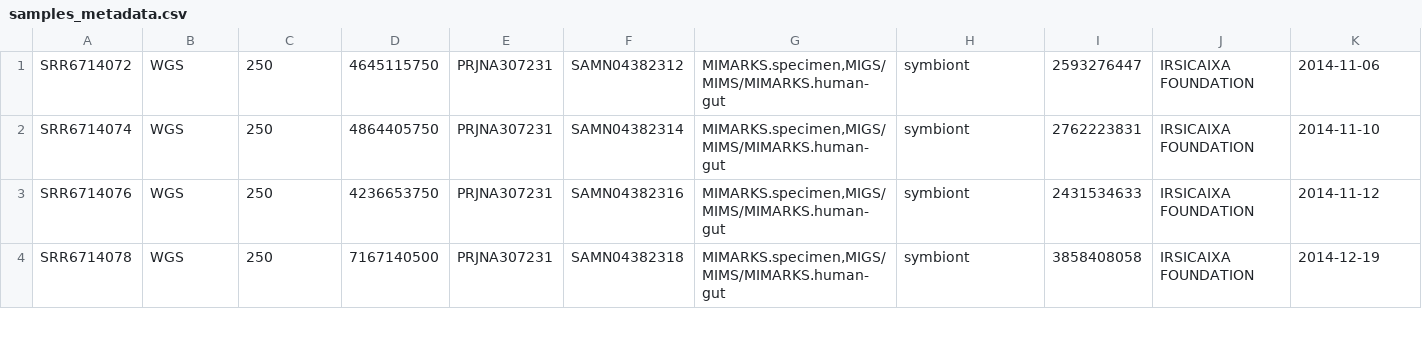
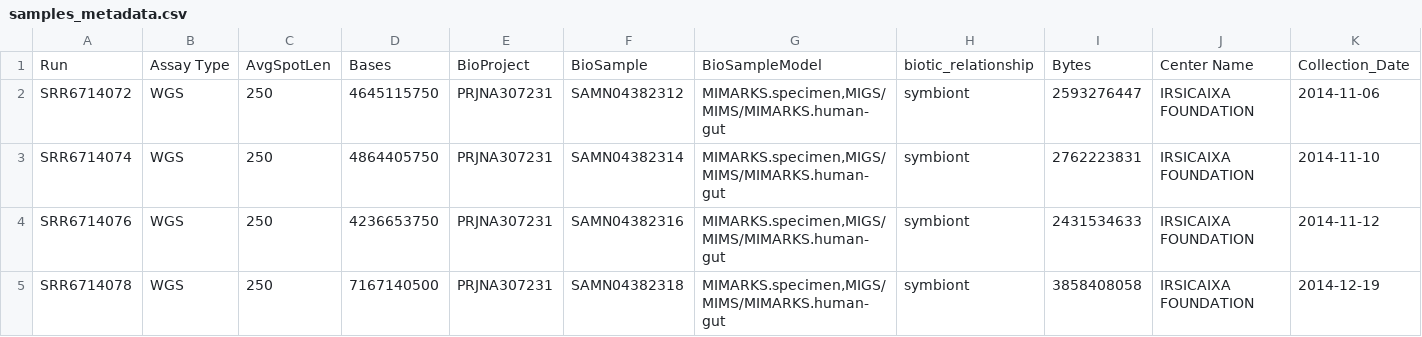
Before and after one commit to elrubio89/UOC-Master, a CSV file: PRJNA307231/samples_metadata.csv, drawn as a sheet; only a part is shown; rows hold the shown columns only; the diff names each change by its address in the sheet, - before the commit and + after, or states it on an @@ line.

```diff
--- a/PRJNA307231/samples_metadata.csv
+++ b/PRJNA307231/samples_metadata.csv
+row 1: Run | Assay Type | AvgSpotLen | Bases | BioProject | BioSample | BioSampleModel | biotic_relationship | Bytes | Center Name | Collection_Date
```
Also changed, not shown: 3 other files.
